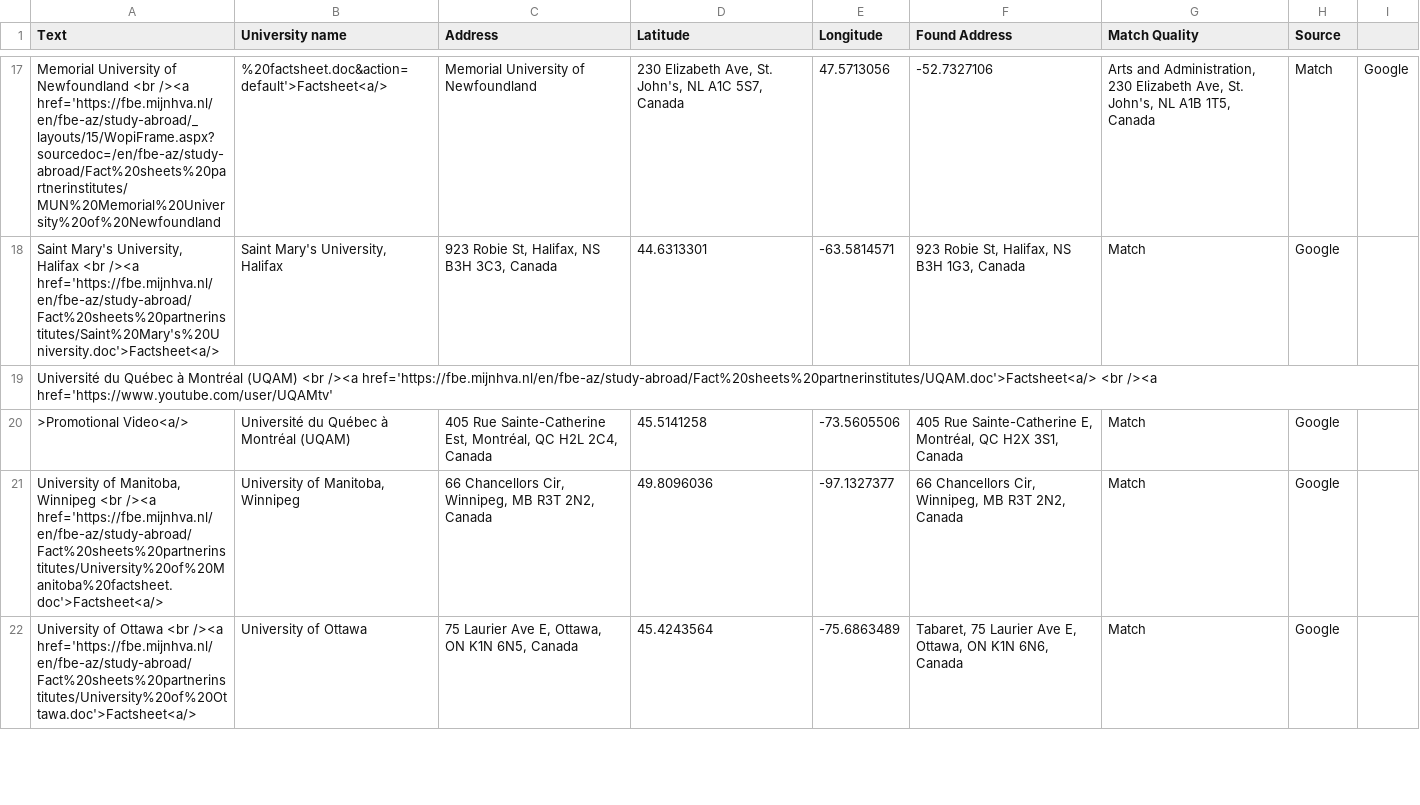
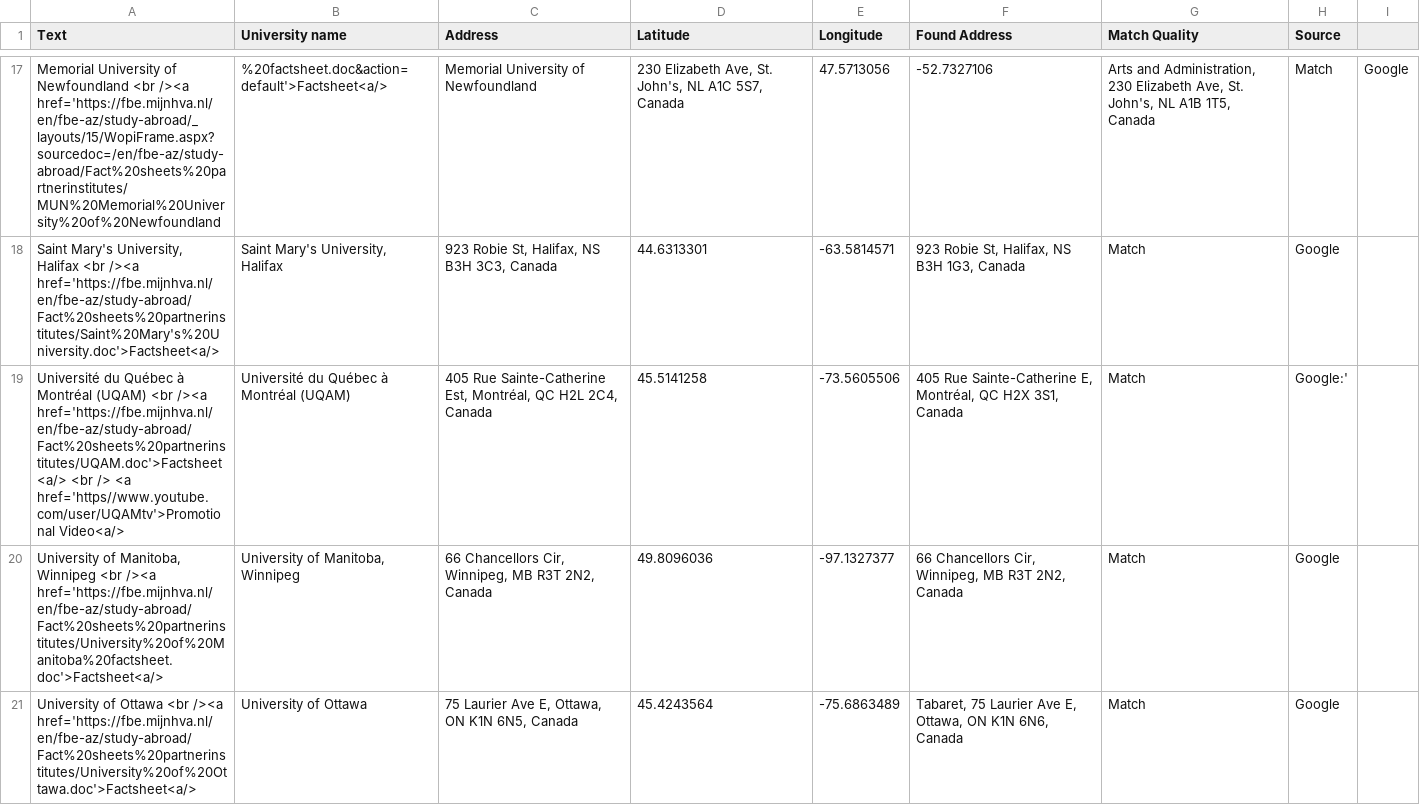
Before and after one commit to mjhallhva/mjhallhva.github.io, a CSV file: data.csv, drawn as a sheet; only a part is shown, gaps mark what is left out.

Commit message:
Update data.csv

```diff
--- a/data.csv
+++ b/data.csv
@@ -18,4 +18,3 @@ Memorial University of Newfoundland <br /><a href='https://fbe.mijnhva.nl/en/fbe
 "Saint Mary's University, Halifax <br /><a href='https://fbe.mijnhva.nl/en/fbe-az/study-abroad/Fact%20sheets%20partnerinstitutes/Saint%20Mary's%20University.doc'>Factsheet<a/>","Saint Mary's University, Halifax","923 Robie St, Halifax, NS B3H 3C3, Canada",44.6313301,-63.5814571,"923 Robie St, Halifax, NS B3H 1G3, Canada",Match,Google
-Université du Québec à Montréal (UQAM) <br /><a href='https://fbe.mijnhva.nl/en/fbe-az/study-abroad/Fact%20sheets%20partnerinstitutes/UQAM.doc'>Factsheet<a/> <br /><a href='https://www.youtube.com/user/UQAMtv'
->Promotional Video<a/>,Université du Québec à Montréal (UQAM),"405 Rue Sainte-Catherine Est, Montréal, QC H2L 2C4, Canada",45.5141258,-73.5605506,"405 Rue Sainte-Catherine E, Montréal, QC H2X 3S1, Canada",Match,Google
+Université du Québec à Montréal (UQAM) <br /><a href='https://fbe.mijnhva.nl/en/fbe-az/study-abroad/Fact%20sheets%20partnerinstitutes/UQAM.doc'>Factsheet<a/> <br /> <a href='https//www.youtube.com/user/UQAMtv'>Promotional Video<a/>,Université du Québec à Montréal (UQAM),"405 Rue Sainte-Catherine Est, Montréal, QC H2L 2C4, Canada",45.5141258,-73.5605506,"405 Rue Sainte-Catherine E, Montréal, QC H2X 3S1, Canada",Match,Google:'
 "University of Manitoba, Winnipeg <br /><a href='https://fbe.mijnhva.nl/en/fbe-az/study-abroad/Fact%20sheets%20partnerinstitutes/University%20of%20Manitoba%20factsheet.doc'>Factsheet<a/>","University of Manitoba, Winnipeg","66 Chancellors Cir, Winnipeg, MB R3T 2N2, Canada",49.8096036,-97.1327377,"66 Chancellors Cir, Winnipeg, MB R3T 2N2, Canada",Match,Google
```
